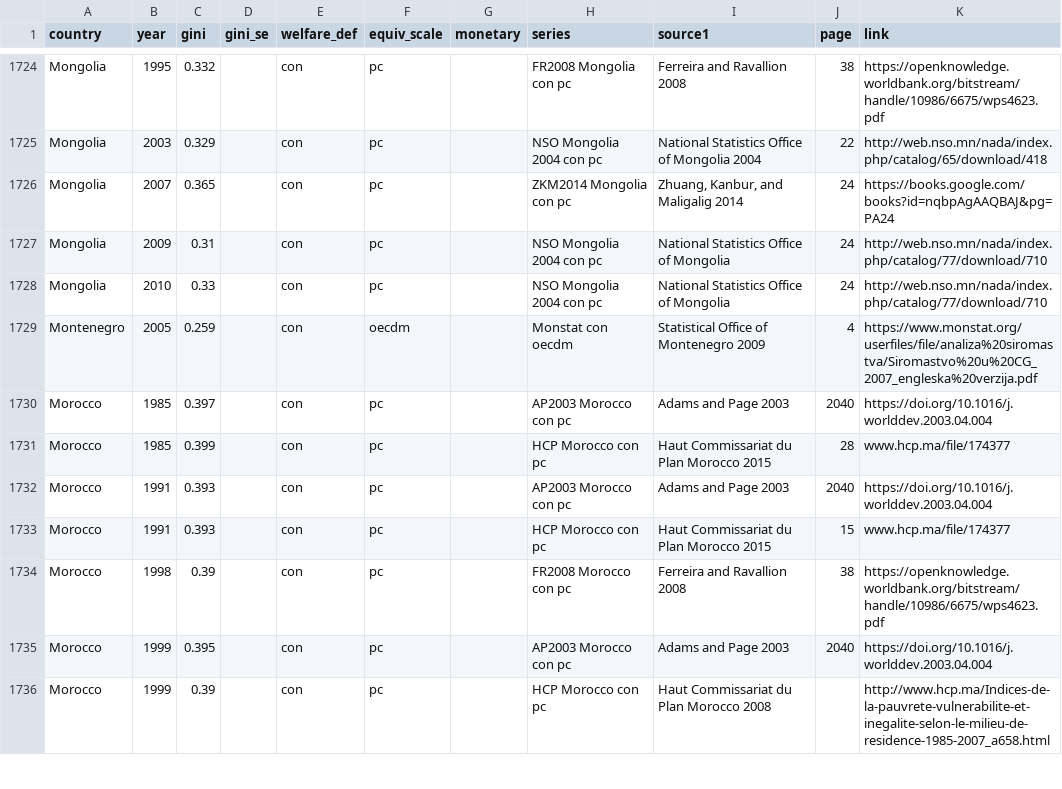
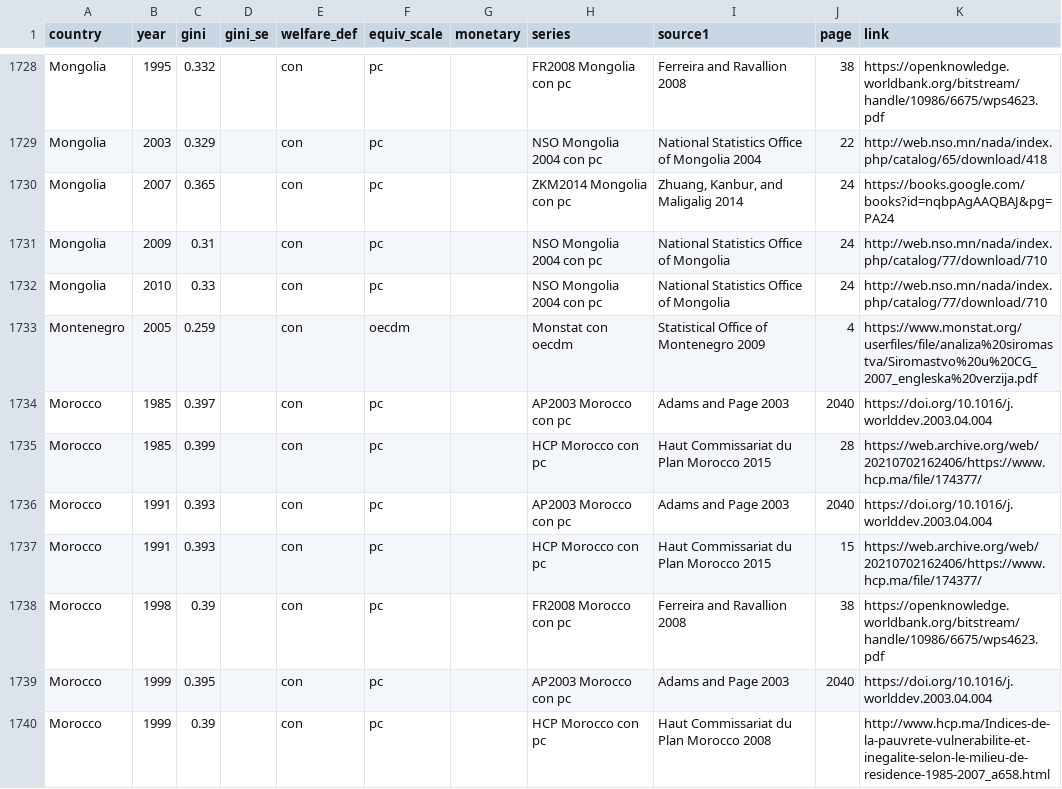
Before and after one commit to fsolt/swiid, a CSV file: data-raw/fs_added_data.csv, drawn as a sheet; only a part is shown, gaps mark what is left out; the diff covers the shown part only.

```diff
--- a/data-raw/fs_added_data.csv
+++ b/data-raw/fs_added_data.csv
@@ -1730,5 +1734,5 @@ Montenegro,2005,0.259,,con,oecdm,,Monstat con oecdm,Statistical Office of Monten
 Morocco,1985,0.397,,con,pc,,AP2003 Morocco con pc,Adams and Page 2003,2040,https://doi.org/10.1016/j.worlddev.2003.04.004
-Morocco,1985,0.399,,con,pc,,HCP Morocco con pc,Haut Commissariat du Plan Morocco 2015,28,www.hcp.ma/file/174377
+Morocco,1985,0.399,,con,pc,,HCP Morocco con pc,Haut Commissariat du Plan Morocco 2015,28,https://web.archive.org/web/20210702162406/https://www.hcp.ma/file/174377/
 Morocco,1991,0.393,,con,pc,,AP2003 Morocco con pc,Adams and Page 2003,2040,https://doi.org/10.1016/j.worlddev.2003.04.004
-Morocco,1991,0.393,,con,pc,,HCP Morocco con pc,Haut Commissariat du Plan Morocco 2015,15,www.hcp.ma/file/174377
+Morocco,1991,0.393,,con,pc,,HCP Morocco con pc,Haut Commissariat du Plan Morocco 2015,15,https://web.archive.org/web/20210702162406/https://www.hcp.ma/file/174377/
 Morocco,1998,0.39,,con,pc,,FR2008 Morocco con pc,Ferreira and Ravallion 2008,38,https://openknowledge.worldbank.org/bitstream/handle/10986/6675/wps4623.pdf
```
Also changed, not shown: 17 added rows and 3 edited cells elsewhere in this file.
